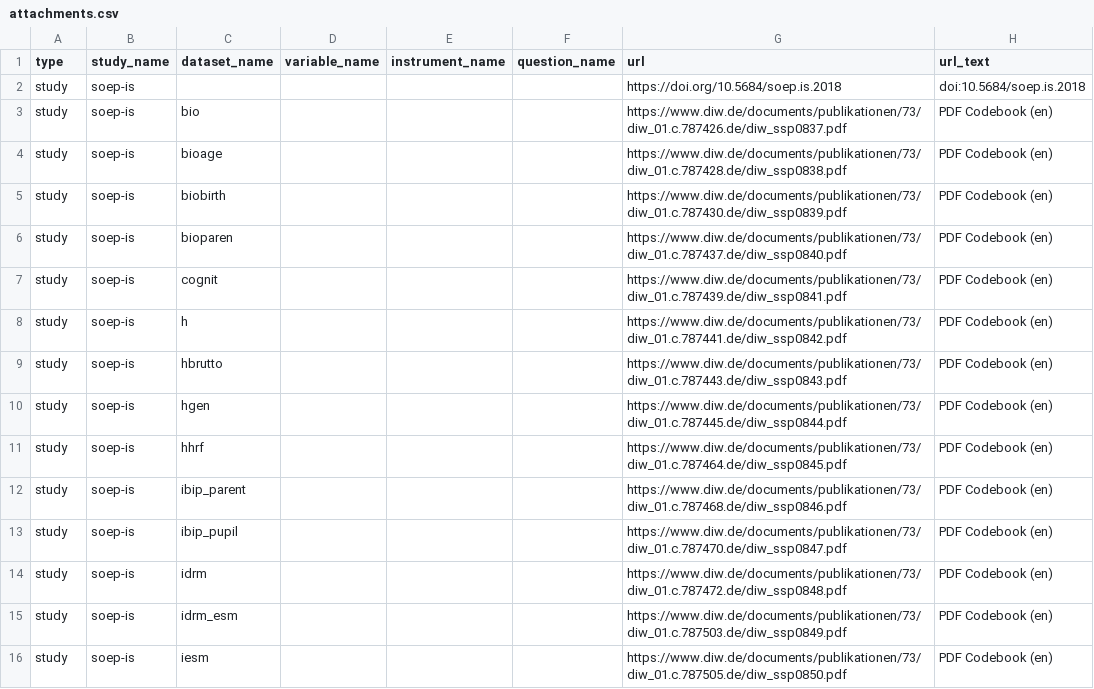
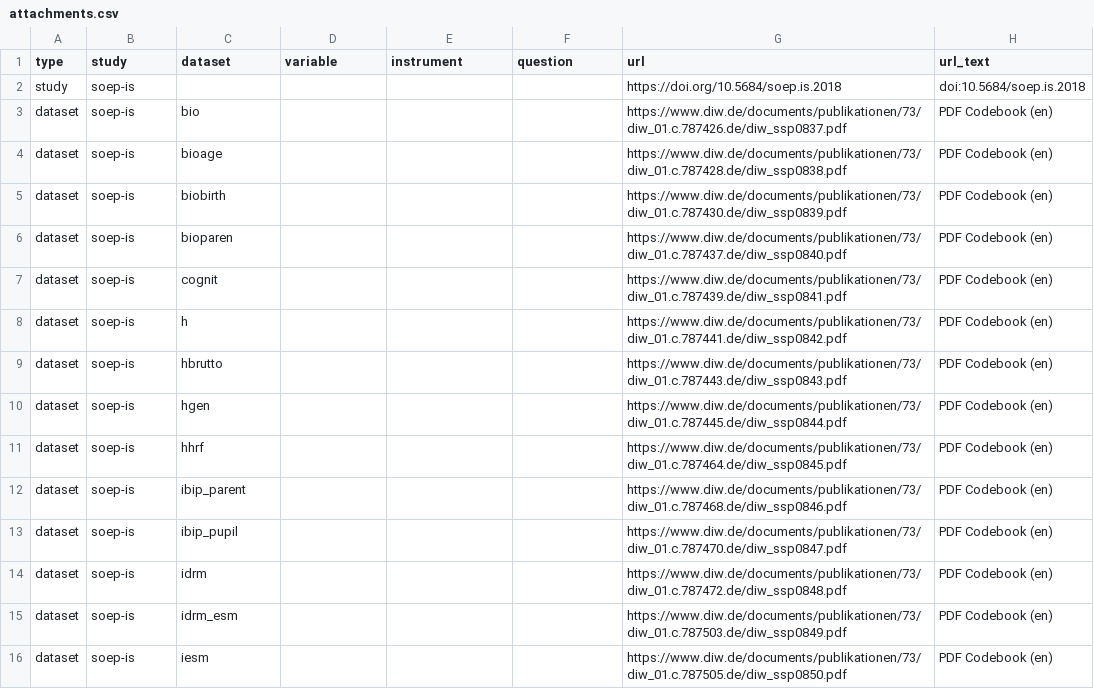
Before and after one commit to paneldata/soep-is, a CSV file: metadata/attachments.csv, drawn as a sheet; only a part is shown; the diff covers the shown part only.

Commit message:
update attachments and 2018f
- comply to standards
- update metadata/attachements.csv
- update instrument soep-is-2018-f

```diff
--- a/metadata/attachments.csv
+++ b/metadata/attachments.csv
@@ -1,16 +1,16 @@
-type,study_name,dataset_name,variable_name,instrument_name,question_name,url,url_text
+type,study,dataset,variable,instrument,question,url,url_text
 study,soep-is,,,,,https://doi.org/10.5684/soep.is.2018,doi:10.5684/soep.is.2018
-study,soep-is,bio,,,,https://www.diw.de/documents/publikationen/73/diw_01.c.787426.de/diw_ssp0837.pdf,PDF Codebook (en)
-study,soep-is,bioage,,,,https://www.diw.de/documents/publikationen/73/diw_01.c.787428.de/diw_ssp0838.pdf,PDF Codebook (en)
-study,soep-is,biobirth,,,,https://www.diw.de/documents/publikationen/73/diw_01.c.787430.de/diw_ssp0839.pdf,PDF Codebook (en)
-study,soep-is,bioparen,,,,https://www.diw.de/documents/publikationen/73/diw_01.c.787437.de/diw_ssp0840.pdf,PDF Codebook (en)
-study,soep-is,cognit,,,,https://www.diw.de/documents/publikationen/73/diw_01.c.787439.de/diw_ssp0841.pdf,PDF Codebook (en)
-study,soep-is,h,,,,https://www.diw.de/documents/publikationen/73/diw_01.c.787441.de/diw_ssp0842.pdf,PDF Codebook (en)
-study,soep-is,hbrutto,,,,https://www.diw.de/documents/publikationen/73/diw_01.c.787443.de/diw_ssp0843.pdf,PDF Codebook (en)
-study,soep-is,hgen,,,,https://www.diw.de/documents/publikationen/73/diw_01.c.787445.de/diw_ssp0844.pdf,PDF Codebook (en)
-study,soep-is,hhrf,,,,https://www.diw.de/documents/publikationen/73/diw_01.c.787464.de/diw_ssp0845.pdf,PDF Codebook (en)
-study,soep-is,ibip_parent,,,,https://www.diw.de/documents/publikationen/73/diw_01.c.787468.de/diw_ssp0846.pdf,PDF Codebook (en)
-study,soep-is,ibip_pupil,,,,https://www.diw.de/documents/publikationen/73/diw_01.c.787470.de/diw_ssp0847.pdf,PDF Codebook (en)
-study,soep-is,idrm,,,,https://www.diw.de/documents/publikationen/73/diw_01.c.787472.de/diw_ssp0848.pdf,PDF Codebook (en)
-study,soep-is,idrm_esm,,,,https://www.diw.de/documents/publikationen/73/diw_01.c.787503.de/diw_ssp0849.pdf,PDF Codebook (en)
-study,soep-is,iesm,,,,https://www.diw.de/documents/publikationen/73/diw_01.c.787505.de/diw_ssp0850.pdf,PDF Codebook (en)
+dataset,soep-is,bio,,,,https://www.diw.de/documents/publikationen/73/diw_01.c.787426.de/diw_ssp0837.pdf,PDF Codebook (en)
+dataset,soep-is,bioage,,,,https://www.diw.de/documents/publikationen/73/diw_01.c.787428.de/diw_ssp0838.pdf,PDF Codebook (en)
+dataset,soep-is,biobirth,,,,https://www.diw.de/documents/publikationen/73/diw_01.c.787430.de/diw_ssp0839.pdf,PDF Codebook (en)
+dataset,soep-is,bioparen,,,,https://www.diw.de/documents/publikationen/73/diw_01.c.787437.de/diw_ssp0840.pdf,PDF Codebook (en)
+dataset,soep-is,cognit,,,,https://www.diw.de/documents/publikationen/73/diw_01.c.787439.de/diw_ssp0841.pdf,PDF Codebook (en)
+dataset,soep-is,h,,,,https://www.diw.de/documents/publikationen/73/diw_01.c.787441.de/diw_ssp0842.pdf,PDF Codebook (en)
+dataset,soep-is,hbrutto,,,,https://www.diw.de/documents/publikationen/73/diw_01.c.787443.de/diw_ssp0843.pdf,PDF Codebook (en)
+dataset,soep-is,hgen,,,,https://www.diw.de/documents/publikationen/73/diw_01.c.787445.de/diw_ssp0844.pdf,PDF Codebook (en)
+dataset,soep-is,hhrf,,,,https://www.diw.de/documents/publikationen/73/diw_01.c.787464.de/diw_ssp0845.pdf,PDF Codebook (en)
+dataset,soep-is,ibip_parent,,,,https://www.diw.de/documents/publikationen/73/diw_01.c.787468.de/diw_ssp0846.pdf,PDF Codebook (en)
+dataset,soep-is,ibip_pupil,,,,https://www.diw.de/documents/publikationen/73/diw_01.c.787470.de/diw_ssp0847.pdf,PDF Codebook (en)
+dataset,soep-is,idrm,,,,https://www.diw.de/documents/publikationen/73/diw_01.c.787472.de/diw_ssp0848.pdf,PDF Codebook (en)
+dataset,soep-is,idrm_esm,,,,https://www.diw.de/documents/publikationen/73/diw_01.c.787503.de/diw_ssp0849.pdf,PDF Codebook (en)
+dataset,soep-is,iesm,,,,https://www.diw.de/documents/publikationen/73/diw_01.c.787505.de/diw_ssp0850.pdf,PDF Codebook (en)
```
Also changed, not shown: 15 edited cells elsewhere in this file, metadata/answers.csv, metadata/periods.csv, 3 other files.
